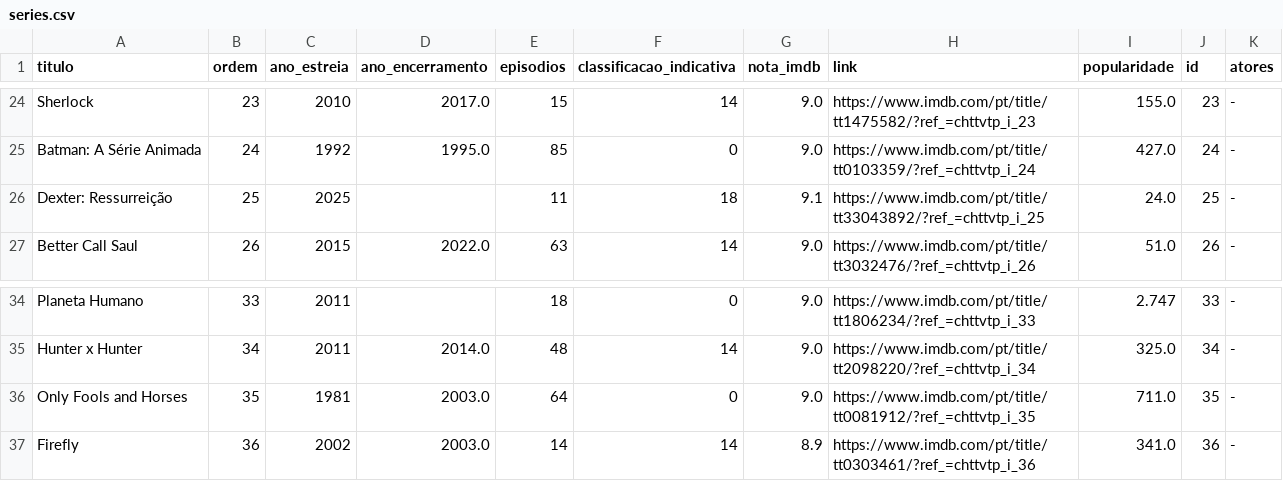
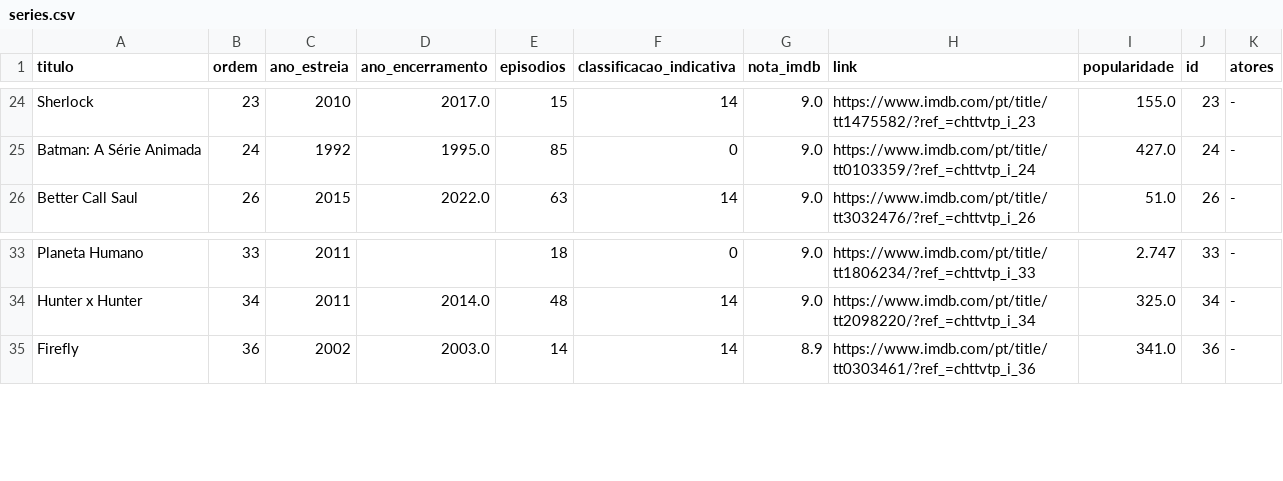
Before and after one commit to tomielopedro/Api-Rest-Analise-Preparacao-de-Dados, a CSV file: app/data/series.csv, drawn as a sheet; only a part is shown, gaps mark what is left out.

```diff
--- a/app/data/series.csv
+++ b/app/data/series.csv
@@ -25,3 +25,2 @@ Sherlock,23,2010,2017.0,15,14,9.0,https://www.imdb.com/pt/title/tt1475582/?ref_=
 Batman: A Série Animada,24,1992,1995.0,85,0,9.0,https://www.imdb.com/pt/title/tt0103359/?ref_=chttvtp_i_24,427.0,24,-
-Dexter: Ressurreição,25,2025,,11,18,9.1,https://www.imdb.com/pt/title/tt33043892/?ref_=chttvtp_i_25,24.0,25,-
 Better Call Saul,26,2015,2022.0,63,14,9.0,https://www.imdb.com/pt/title/tt3032476/?ref_=chttvtp_i_26,51.0,26,-
@@ -35,3 +34,2 @@ Planeta Humano,33,2011,,18,0,9.0,https://www.imdb.com/pt/title/tt1806234/?ref_=c
 Hunter x Hunter,34,2011,2014.0,48,14,9.0,https://www.imdb.com/pt/title/tt2098220/?ref_=chttvtp_i_34,325.0,34,-
-Only Fools and Horses,35,1981,2003.0,64,0,9.0,https://www.imdb.com/pt/title/tt0081912/?ref_=chttvtp_i_35,711.0,35,-
 Firefly,36,2002,2003.0,14,14,8.9,https://www.imdb.com/pt/title/tt0303461/?ref_=chttvtp_i_36,341.0,36,-
```
Also changed, not shown: 4 other files.
